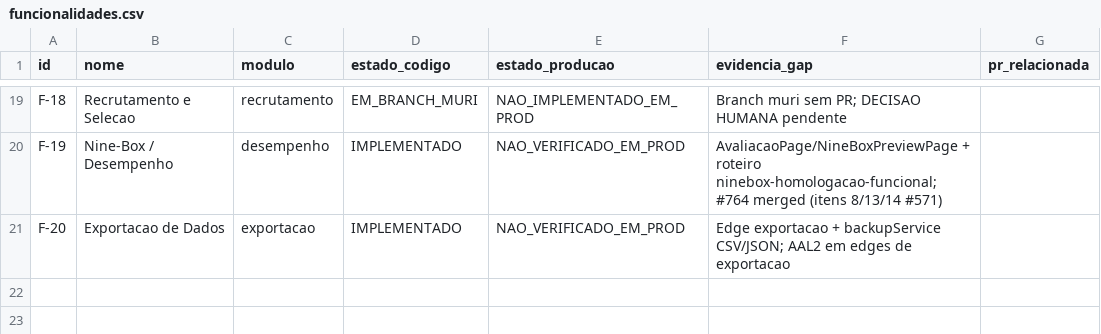
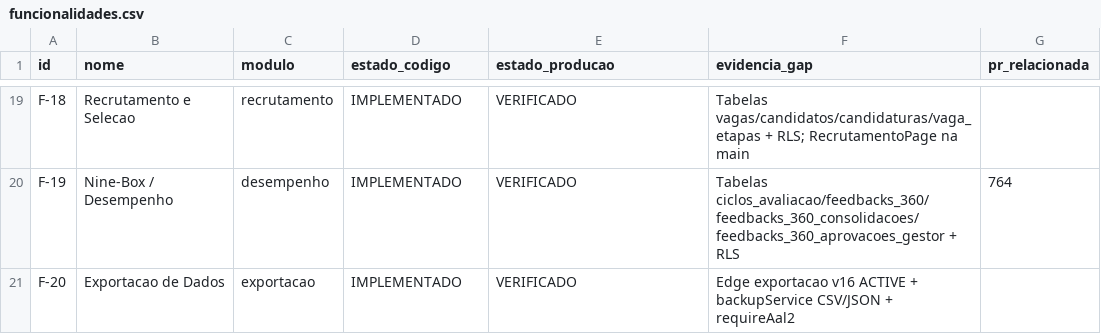
Before and after one commit to adm01-debug/Departamento_Pessoal_V3, a CSV file: analise-prs/funcionalidades.csv, drawn as a sheet; only a part is shown, gaps mark what is left out; the diff covers the shown part only; the diff names each change by its address in the sheet, - before the commit and + after, or states it on an @@ line.

```diff
--- a/analise-prs/funcionalidades.csv
+++ b/analise-prs/funcionalidades.csv
-D19 (estado_codigo): EM_BRANCH_MURI
+D19 (estado_codigo): IMPLEMENTADO
-E19 (estado_producao): NAO_IMPLEMENTADO_EM_PROD
+E19 (estado_producao): VERIFICADO
-F19 (evidencia_gap): Branch muri sem PR; DECISAO HUMANA pendente
+F19 (evidencia_gap): Tabelas vagas/candidatos/candidaturas/vaga_etapas + RLS; RecrutamentoPage na main
-E20:E21 (estado_producao): NAO_VERIFICADO_EM_PROD
+E20:E21 (estado_producao): VERIFICADO
-F20 (evidencia_gap): AvaliacaoPage/NineBoxPreviewPage + roteiro ninebox-homologacao-funcional; #764 merged (itens 8/13/14 #571)
+F20 (evidencia_gap): Tabelas ciclos_avaliacao/feedbacks_360/feedbacks_360_consolidacoes/feedbacks_360_aprovacoes_gestor + RLS
-G20 (pr_relacionada): (empty)
+G20 (pr_relacionada): 764
-F21 (evidencia_gap): Edge exportacao + backupService CSV/JSON; AAL2 em edges de exportacao
+F21 (evidencia_gap): Edge exportacao v16 ACTIVE + backupService CSV/JSON + requireAal2
```
Also changed, not shown: 37 edited cells elsewhere in this file.
